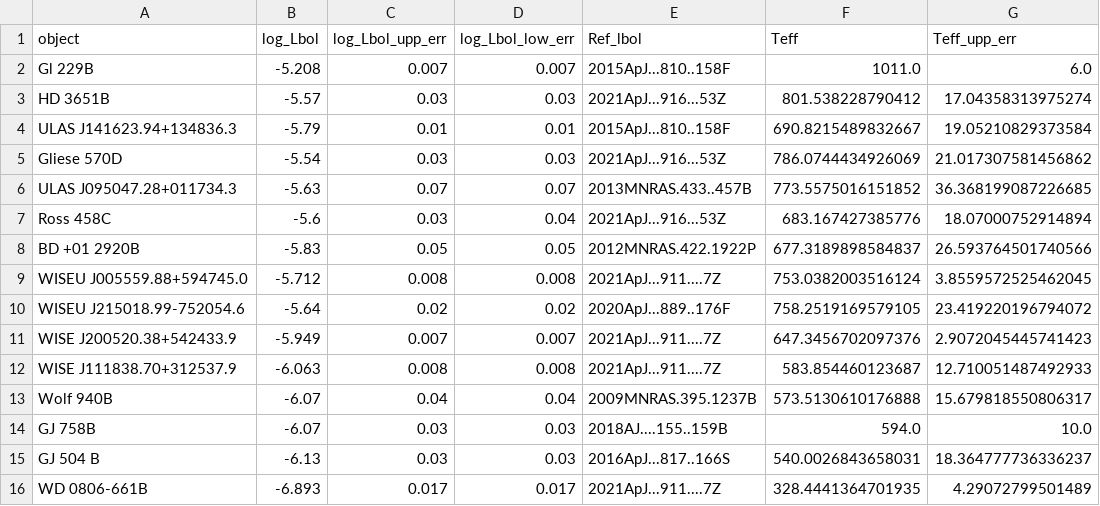
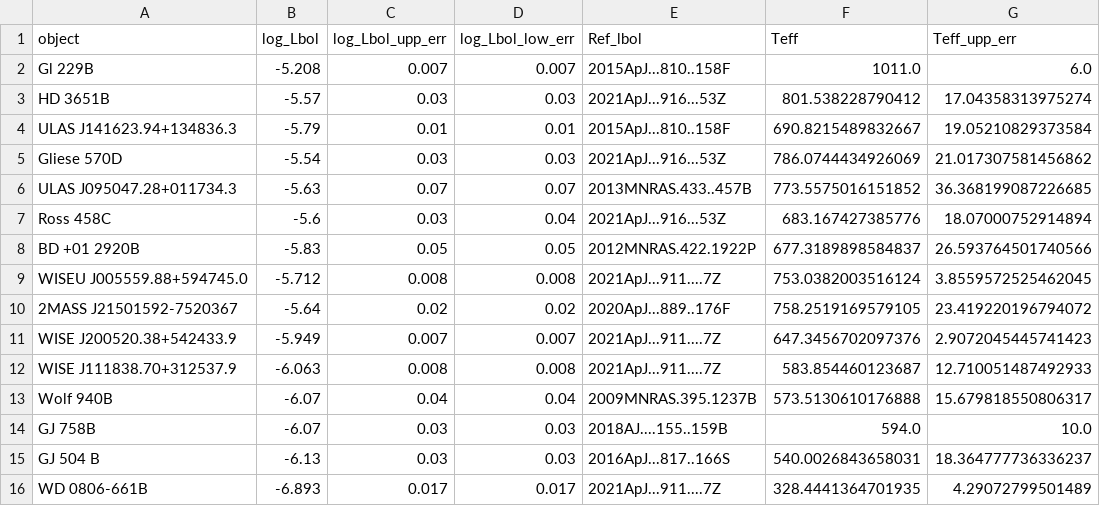
Before and after one commit to SIMPLE-AstroDB/SIMPLE-db, a CSV file: scripts/ingests/zjzhang/T7_to_Y1_benchmarks08062025.csv, drawn as a sheet; only a part is shown; the diff names each change by its address in the sheet, - before the commit and + after, or states it on an @@ line.

```diff
--- a/scripts/ingests/zjzhang/T7_to_Y1_benchmarks08062025.csv
+++ b/scripts/ingests/zjzhang/T7_to_Y1_benchmarks08062025.csv
-A10 (object): WISEU J215018.99-752054.6
+A10 (object): 2MASS J21501592-7520367
```
Also changed, not shown: scripts/ingests/zjzhang/L6_to_T6_benchmarks08062025.csv, scripts/ingests/zjzhang/zj_modeled_parameters_no_source.csv, 2 other files.
